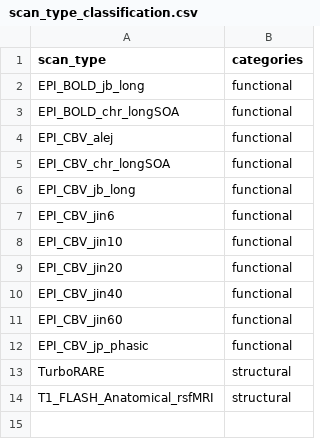
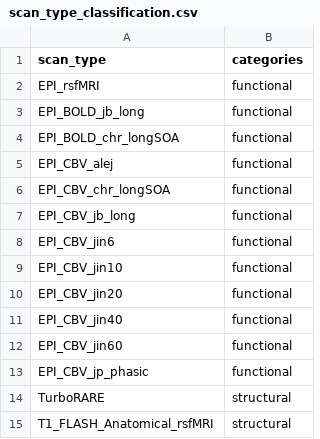
Before and after one commit to IBT-FMI/SAMRI, a CSV file: samri/pipelines/scan_type_classification.csv, drawn as a sheet.

Commit message:
added new known scan type

```diff
--- a/samri/pipelines/scan_type_classification.csv
+++ b/samri/pipelines/scan_type_classification.csv
@@ -1,2 +1,3 @@
 scan_type,categories
+EPI_rsfMRI,functional
 EPI_BOLD_jb_long,functional
```
Also changed, not shown: 1 other file.
